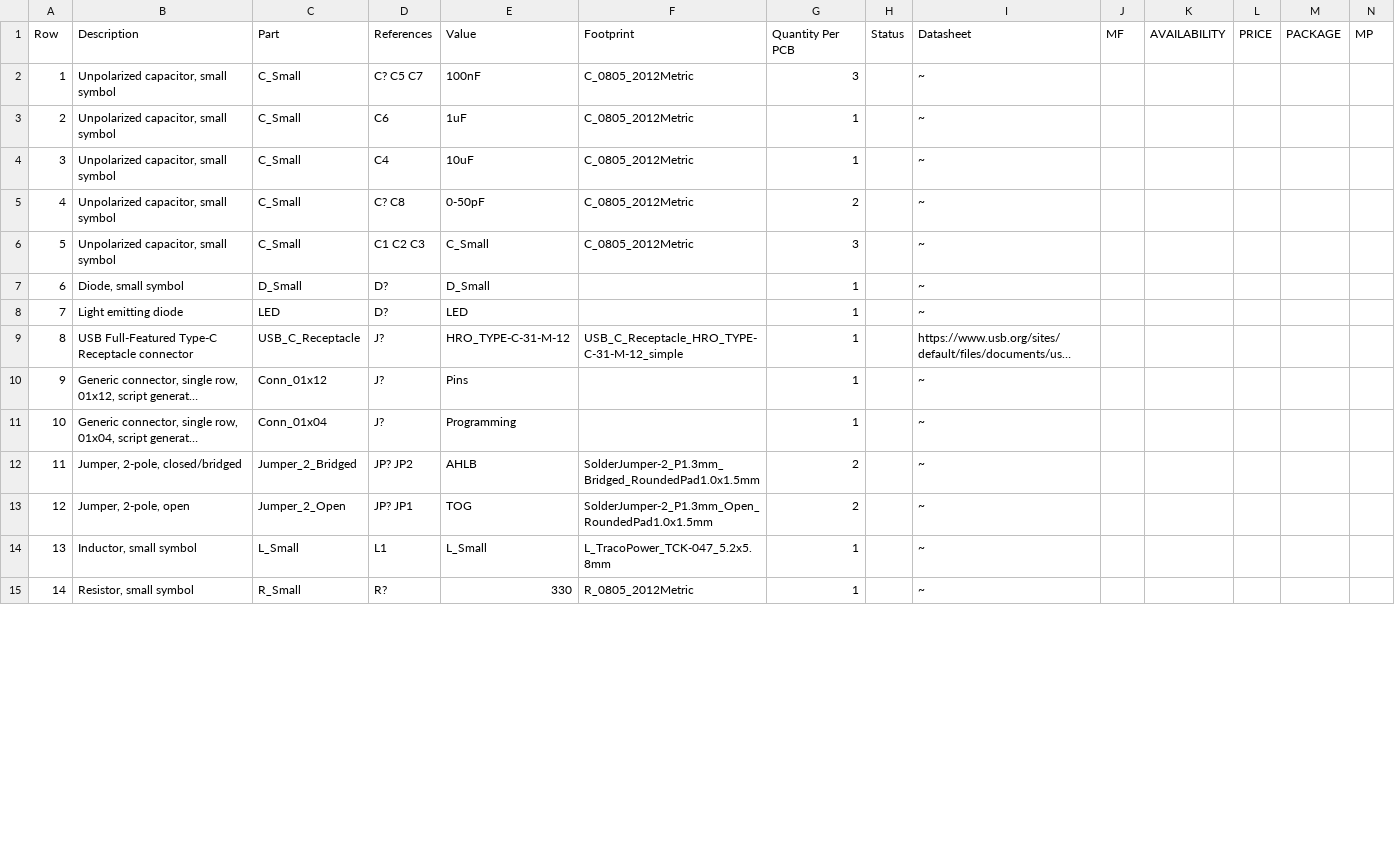
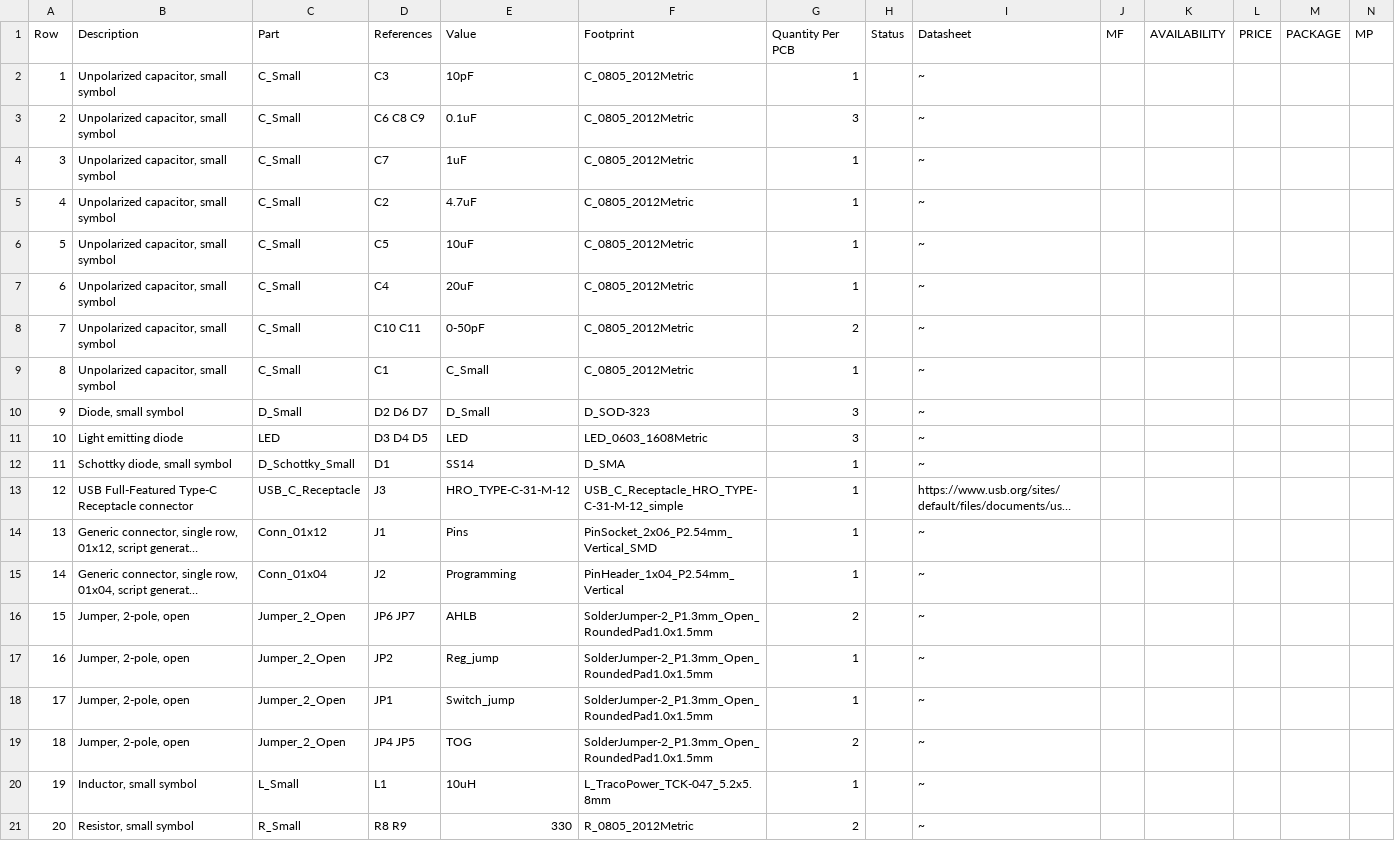
Before and after one commit to 42CrMo4/P003_ESPnow_Testboard, a CSV file: Fabrication/BoM/design-bom-short.csv, drawn as a sheet; only a part is shown; long unchanged cells end in …; addresses are those after the commit; rows hold the shown columns only; the diff covers the shown part only; the diff names each change by its address in the sheet, - before the commit and + after, or states it on an @@ line.

```diff
--- a/Fabrication/BoM/design-bom-short.csv
+++ b/Fabrication/BoM/design-bom-short.csv
+row 2: 1 | Unpolarized capacitor, small symbol | C_Small | C3 | 10pF | C_0805_2012Metric | 1 |  | ~
@@ column A (Row) renumbered from row 3 down @@
-D3 (References): C? C5 C7
+D3 (References): C6 C8 C9
-E3 (Value): 100nF
+E3 (Value): 0.1uF
-D4 (References): C6
+D4 (References): C7
+row 5: 4 | Unpolarized capacitor, small symbol | C_Small | C2 | 4.7uF | C_0805_2012Metric | 1 |  | ~
+row 6: 5 | Unpolarized capacitor, small symbol | C_Small | C5 | 10uF | C_0805_2012Metric | 1 |  | ~
-E7 (Value): 10uF
+E7 (Value): 20uF
-D8 (References): C? C8
+D8 (References): C10 C11
-D9 (References): C1 C2 C3
+D9 (References): C1
-G9 (Quantity Per PCB): 3
+G9 (Quantity Per PCB): 1
-D10 (References): D?
+D10 (References): D2 D6 D7
-F10 (Footprint): (empty)
+F10 (Footprint): D_SOD-323
-G10:G11 (Quantity Per PCB): 1
+G10:G11 (Quantity Per PCB): 3
-D11 (References): D?
+D11 (References): D3 D4 D5
-F11 (Footprint): (empty)
+F11 (Footprint): LED_0603_1608Metric
+row 12: 11 | Schottky diode, small symbol | D_Schottky_Small | D1 | SS14 | D_SMA | 1 |  | ~
-D13 (References): J?
+D13 (References): J3
-D14 (References): J?
+D14 (References): J1
-F14 (Footprint): (empty)
+F14 (Footprint): PinSocket_2x06_P2.54mm_Vertical_SMD
-D15 (References): J?
+D15 (References): J2
-F15 (Footprint): (empty)
+F15 (Footprint): PinHeader_1x04_P2.54mm_Vertical
-B16 (Description): Jumper, 2-pole, closed/bridged
+B16 (Description): Jumper, 2-pole, open
-C16 (Part): Jumper_2_Bridged
+C16 (Part): Jumper_2_Open
-D16 (References): JP? JP2
+D16 (References): JP6 JP7
-F16 (Footprint): SolderJumper-2_P1.3mm_Bridged_RoundedPad1.0x1.5mm
+F16 (Footprint): SolderJumper-2_P1.3mm_Open_RoundedPad1.0x1.5mm
+row 17: 16 | Jumper, 2-pole, open | Jumper_2_Open | JP2 | Reg_jump | SolderJumper-2_P1.3mm_Open_RoundedPad1.0x1.5mm | 1 |  | ~
+row 18: 17 | Jumper, 2-pole, open | Jumper_2_Open | JP1 | Switch_jump | SolderJumper-2_P1.3mm_Open_RoundedPad1.0x1.5mm | 1 |  | ~
-D19 (References): JP? JP1
+D19 (References): JP4 JP5
-E20 (Value): L_Small
+E20 (Value): 10uH
-D21 (References): R?
+D21 (References): R8 R9
-G21 (Quantity Per PCB): 1
+G21 (Quantity Per PCB): 2
```
Also changed, not shown: 1 added row and 13 edited cells elsewhere in this file, Fabrication/BoM/design-bom.csv, 2 other files.
